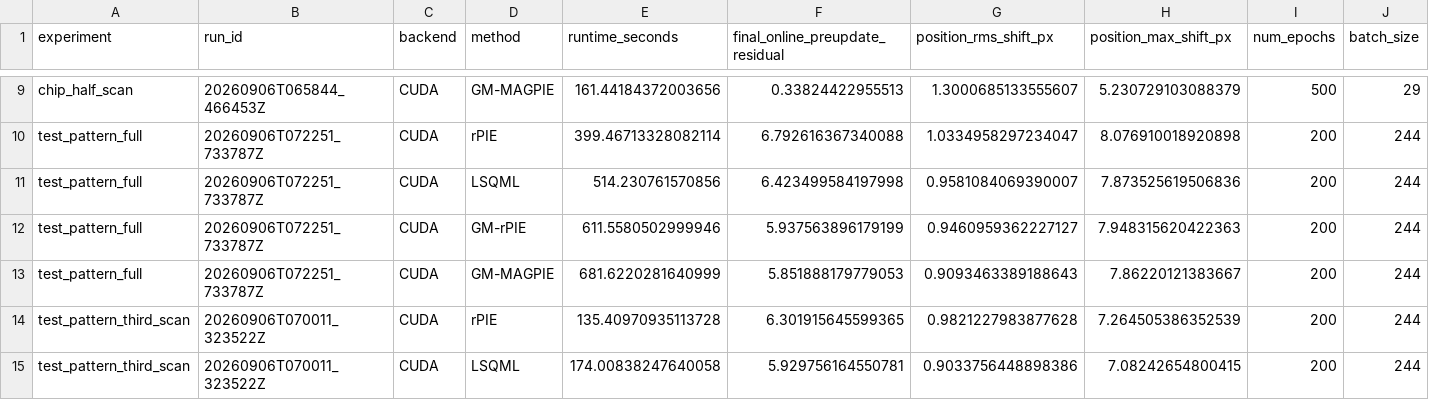
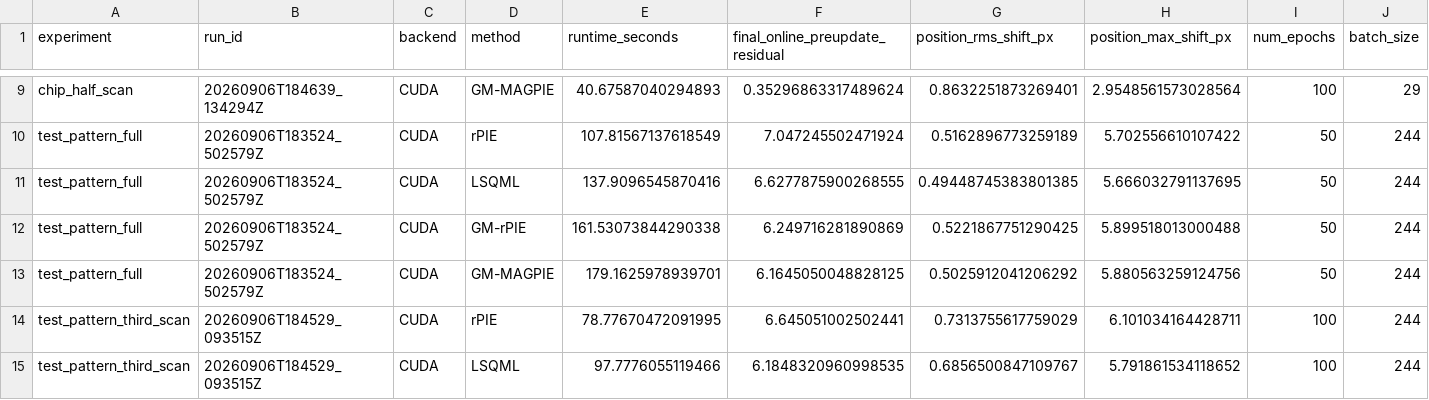
Before and after one commit to borongzhang/blind_magpie_ptychography, a CSV file: results/real_data.csv, drawn as a sheet; only a part is shown, gaps mark what is left out; the diff covers the shown part only; the diff names each change by its address in the sheet, - before the commit and + after, or states it on an @@ line.

```diff
--- a/results/real_data.csv
+++ b/results/real_data.csv
-B9 (run_id): 20260906T065844_466453Z
+B9 (run_id): 20260906T184639_134294Z
-E9 (runtime_seconds): 161.44184372003656
+E9 (runtime_seconds): 40.67587040294893
-F9 (final_online_preupdate_residual): 0.33824422955513
+F9 (final_online_preupdate_residual): 0.35296863317489624
-G9 (position_rms_shift_px): 1.3000685133555607
+G9 (position_rms_shift_px): 0.8632251873269401
-H9 (position_max_shift_px): 5.230729103088379
+H9 (position_max_shift_px): 2.9548561573028564
-I9 (num_epochs): 500
+I9 (num_epochs): 100
-B10:B13 (run_id): 20260906T072251_733787Z
+B10:B13 (run_id): 20260906T183524_502579Z
-E10 (runtime_seconds): 399.46713328082114
+E10 (runtime_seconds): 107.81567137618549
-F10 (final_online_preupdate_residual): 6.792616367340088
+F10 (final_online_preupdate_residual): 7.047245502471924
-G10 (position_rms_shift_px): 1.0334958297234047
+G10 (position_rms_shift_px): 0.5162896773259189
-H10 (position_max_shift_px): 8.076910018920898
+H10 (position_max_shift_px): 5.702556610107422
-I10:I13 (num_epochs): 200
+I10:I13 (num_epochs): 50
-E11 (runtime_seconds): 514.230761570856
+E11 (runtime_seconds): 137.9096545870416
-F11 (final_online_preupdate_residual): 6.423499584197998
+F11 (final_online_preupdate_residual): 6.6277875900268555
-G11 (position_rms_shift_px): 0.9581084069390007
+G11 (position_rms_shift_px): 0.49448745383801385
-H11 (position_max_shift_px): 7.873525619506836
+H11 (position_max_shift_px): 5.666032791137695
-E12 (runtime_seconds): 611.5580502999946
+E12 (runtime_seconds): 161.53073844290338
-F12 (final_online_preupdate_residual): 5.937563896179199
+F12 (final_online_preupdate_residual): 6.249716281890869
-G12 (position_rms_shift_px): 0.9460959362227127
+G12 (position_rms_shift_px): 0.5221867751290425
-H12 (position_max_shift_px): 7.948315620422363
+H12 (position_max_shift_px): 5.899518013000488
-E13 (runtime_seconds): 681.6220281640999
+E13 (runtime_seconds): 179.1625978939701
-F13 (final_online_preupdate_residual): 5.851888179779053
+F13 (final_online_preupdate_residual): 6.1645050048828125
-G13 (position_rms_shift_px): 0.9093463389188643
+G13 (position_rms_shift_px): 0.5025912041206292
-H13 (position_max_shift_px): 7.86220121383667
+H13 (position_max_shift_px): 5.880563259124756
-B14:B15 (run_id): 20260906T070011_323522Z
+B14:B15 (run_id): 20260906T184529_093515Z
-E14 (runtime_seconds): 135.40970935113728
+E14 (runtime_seconds): 78.77670472091995
-F14 (final_online_preupdate_residual): 6.301915645599365
+F14 (final_online_preupdate_residual): 6.645051002502441
-G14 (position_rms_shift_px): 0.9821227983877628
+G14 (position_rms_shift_px): 0.7313755617759029
-H14 (position_max_shift_px): 7.264505386352539
+H14 (position_max_shift_px): 6.101034164428711
-I14:I15 (num_epochs): 200
+I14:I15 (num_epochs): 100
-E15 (runtime_seconds): 174.00838247640058
+E15 (runtime_seconds): 97.7776055119466
-F15 (final_online_preupdate_residual): 5.929756164550781
+F15 (final_online_preupdate_residual): 6.1848320960998535
-G15 (position_rms_shift_px): 0.9033756448898386
+G15 (position_rms_shift_px): 0.6856500847109767
-H15 (position_max_shift_px): 7.08242654800415
+H15 (position_max_shift_px): 5.791861534118652
```
Also changed, not shown: 54 edited cells elsewhere in this file, results/noise.csv, results/overlap.csv, 11 other files.
